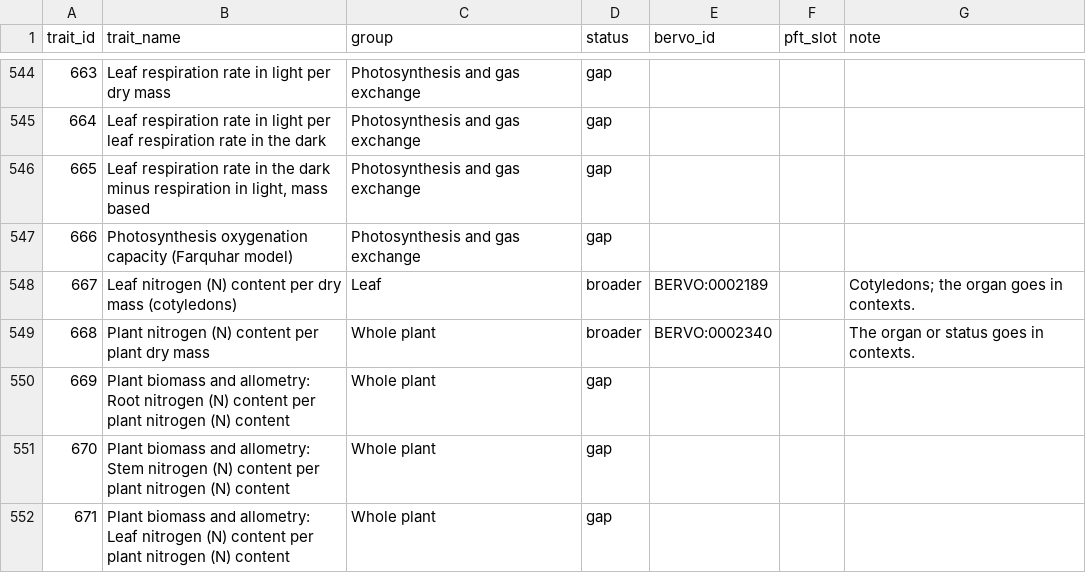
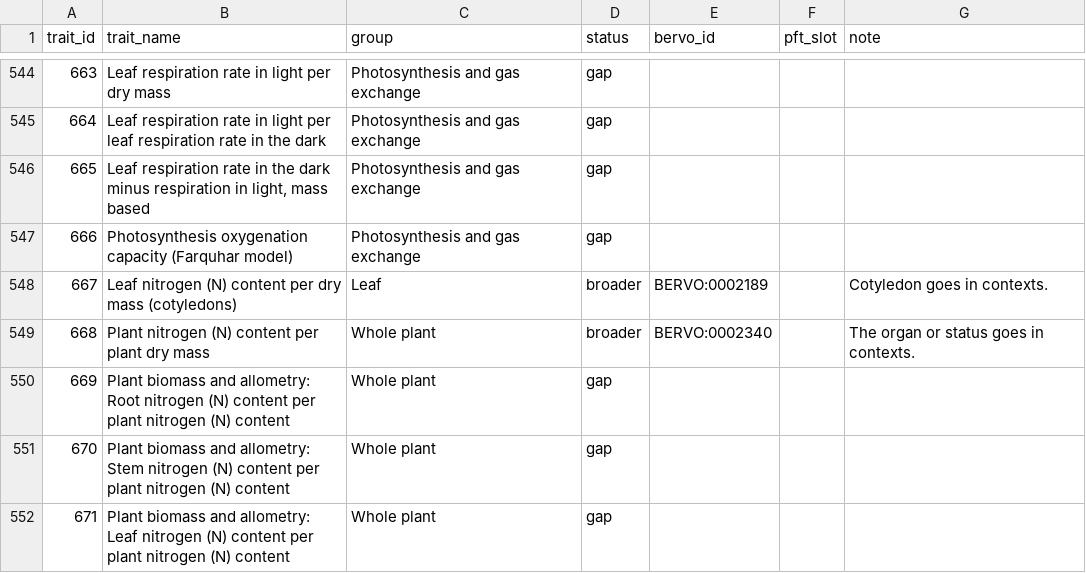
Before and after one commit to bioepic-data/bervo, a TSV file: src/scripts/try/try_alignment.tsv, drawn as a sheet; only a part is shown, gaps mark what is left out; the diff covers the shown part only.

```diff
--- a/src/scripts/try/try_alignment.tsv
+++ b/src/scripts/try/try_alignment.tsv
@@ -547,3 +547,3 @@ trait_id	trait_name	group	status	bervo_id	pft_slot	note
 666	Photosynthesis oxygenation capacity (Farquhar model)	Photosynthesis and gas exchange	gap			
-667	Leaf nitrogen (N) content per dry mass (cotyledons)	Leaf	broader	BERVO:0002189		Cotyledons; the organ goes in contexts.
+667	Leaf nitrogen (N) content per dry mass (cotyledons)	Leaf	broader	BERVO:0002189		Cotyledon goes in contexts.
 668	Plant nitrogen (N) content per plant dry mass	Whole plant	broader	BERVO:0002340		The organ or status goes in contexts.
```
Also changed, not shown: 43 edited cells elsewhere in this file, 2 other files.
